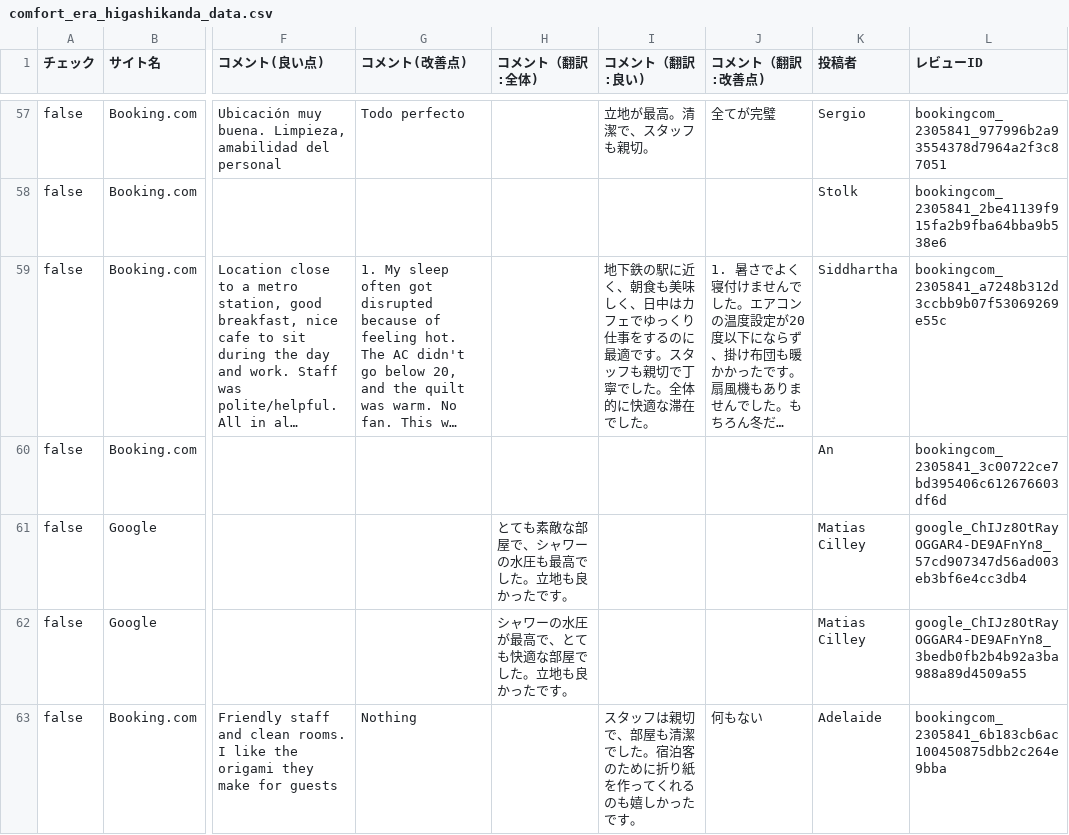
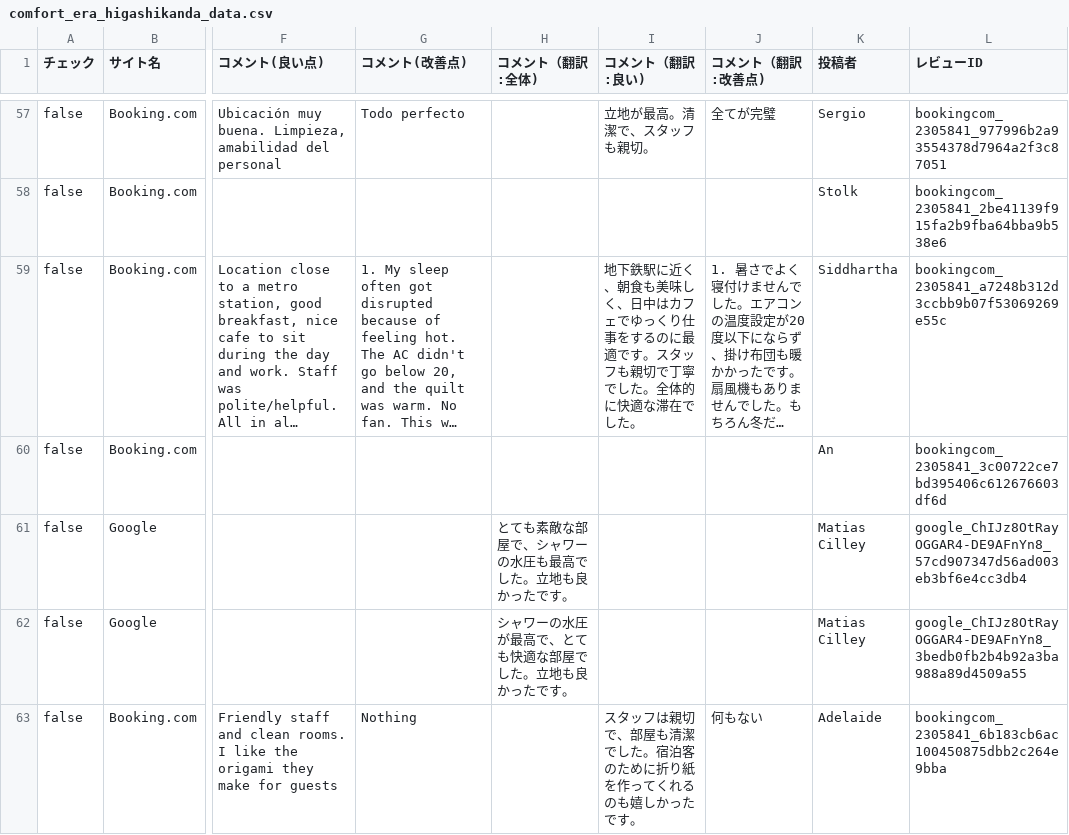
Before and after one commit to TAKAHASHIMITSUGU329/primechange-portal, a CSV file: データ/ホテル口コミデータ/comfort_era_higashikanda_data.csv, drawn as a sheet; only a part is shown, gaps mark what is left out; long unchanged cells end in …; the diff covers the shown part only; the diff names each change by its address in the sheet, - before the commit and + after, or states it on an @@ line.

```diff
--- a/データ/ホテル口コミデータ/comfort_era_higashikanda_data.csv
+++ b/データ/ホテル口コミデータ/comfort_era_higashikanda_data.csv
-I59 (コメント（翻訳:良い)): 地下鉄の駅に近く…
+I59 (コメント（翻訳:良い)): 地下鉄駅に近く…
```
Also changed, not shown: 64 edited cells elsewhere in this file, データ/ホテル口コミデータ/comfort_hakata_data.csv, データ/ホテル口コミデータ/comfort_roppongi_data.csv, 44 other files.
